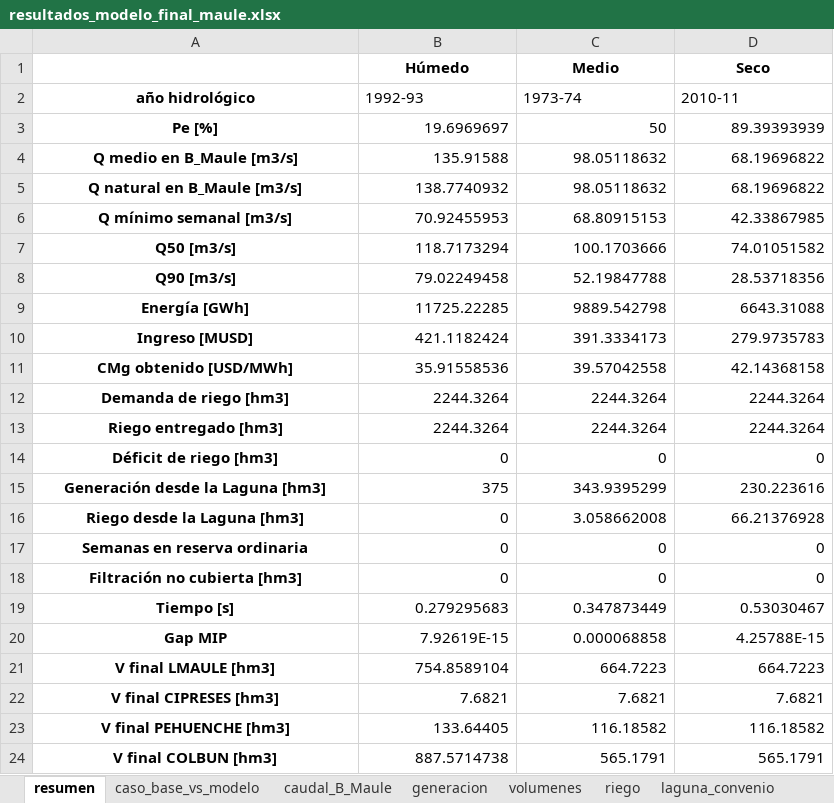
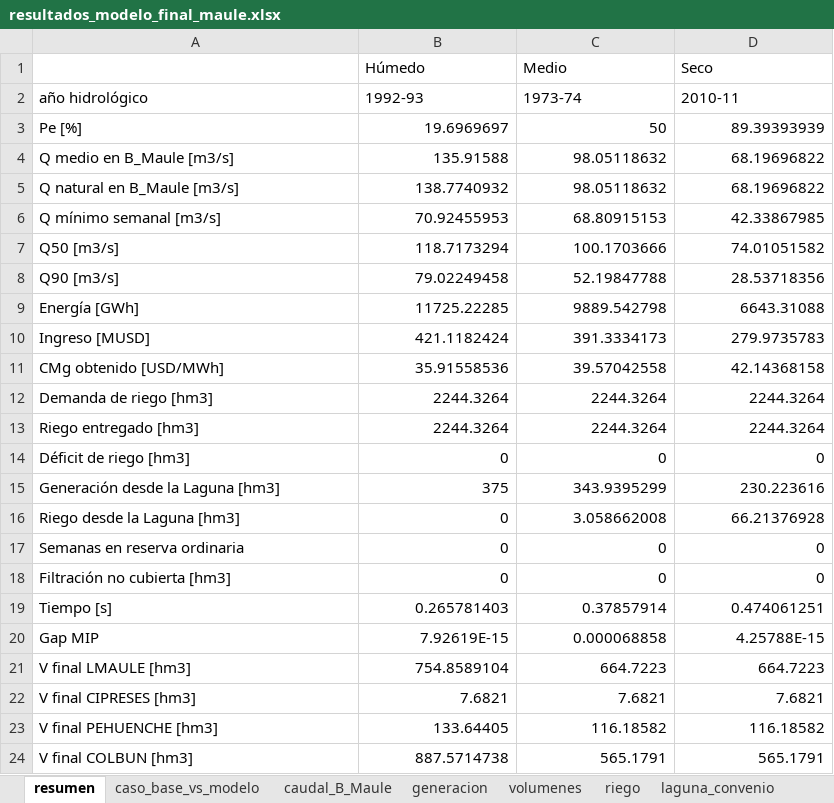
Before and after one commit to Jerrazuriz/Capstone, an Excel workbook: resultados_corrida/resultados_modelo_final_maule.xlsx, sheet resumen, drawn as a sheet; values as stored, in another font and other column widths than the file's, no borders; the diff names each change by its address in the sheet, - before the commit and + after, or states it on an @@ line.

```diff
--- a/resultados_corrida/resultados_modelo_final_maule.xlsx (sheet resumen)
+++ b/resultados_corrida/resultados_modelo_final_maule.xlsx (sheet resumen)
@@ B1:D1 bold: on → off, alignment: center → left @@
@@ A2:A24 bold: on → off, alignment: center → left @@
-B19 (Húmedo): 0.279295683
+B19 (Húmedo): 0.265781403
-C19 (Medio): 0.347873449
+C19 (Medio): 0.37857914
-D19 (Seco): 0.53030467
+D19 (Seco): 0.474061251
```
Also changed, not shown: sheet caso_base_vs_modelo, sheet red, sheet afluentes, sheet caudal_B_Maule, sheet laguna_convenio, sheet riego, 3 more sheets, resultados_corrida/resultados_65_anios.xlsx, resultados_corrida/sensibilidades_borde.xlsx, 14 other files.
